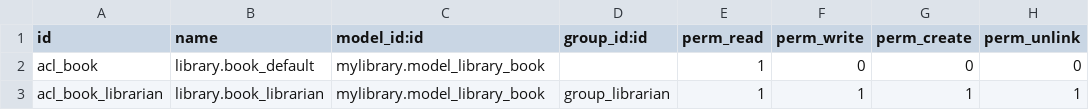
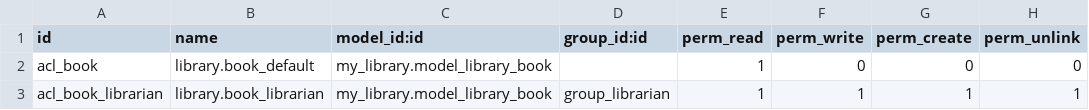
Before and after one commit to ccysfn/mylibrary, a CSV file: security/ir.model.access.csv, drawn as a sheet.

Commit message:
432

```diff
--- a/security/ir.model.access.csv
+++ b/security/ir.model.access.csv
@@ -1,3 +1,3 @@
 id,name,model_id:id,group_id:id,perm_read,perm_write,perm_create,perm_unlink
-acl_book,library.book_default,mylibrary.model_library_book,,1,0,0,0
-acl_book_librarian,library.book_librarian,mylibrary.model_library_book,group_librarian,1,1,1,1
+acl_book,library.book_default,my_library.model_library_book,,1,0,0,0
+acl_book_librarian,library.book_librarian,my_library.model_library_book,group_librarian,1,1,1,1
```
